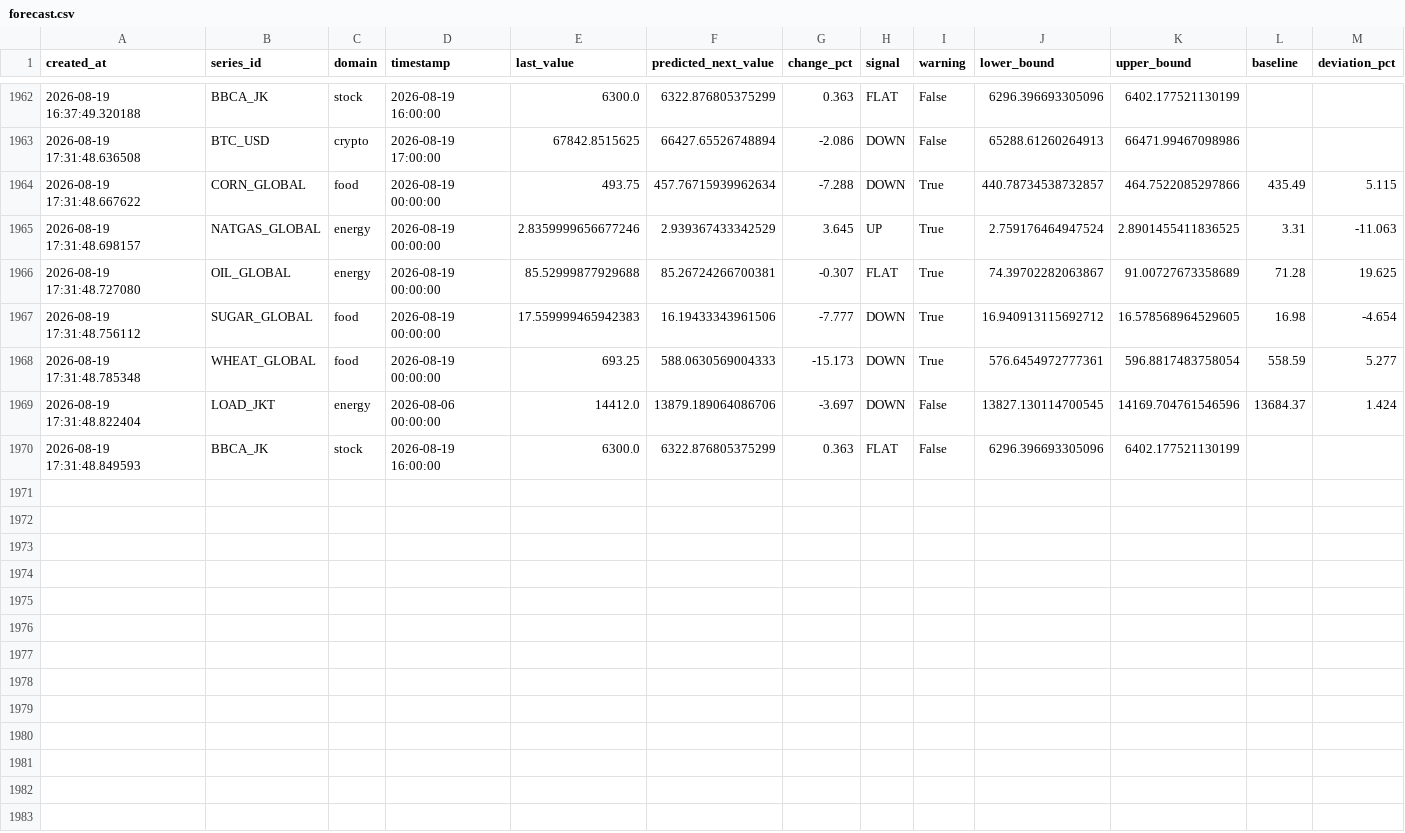
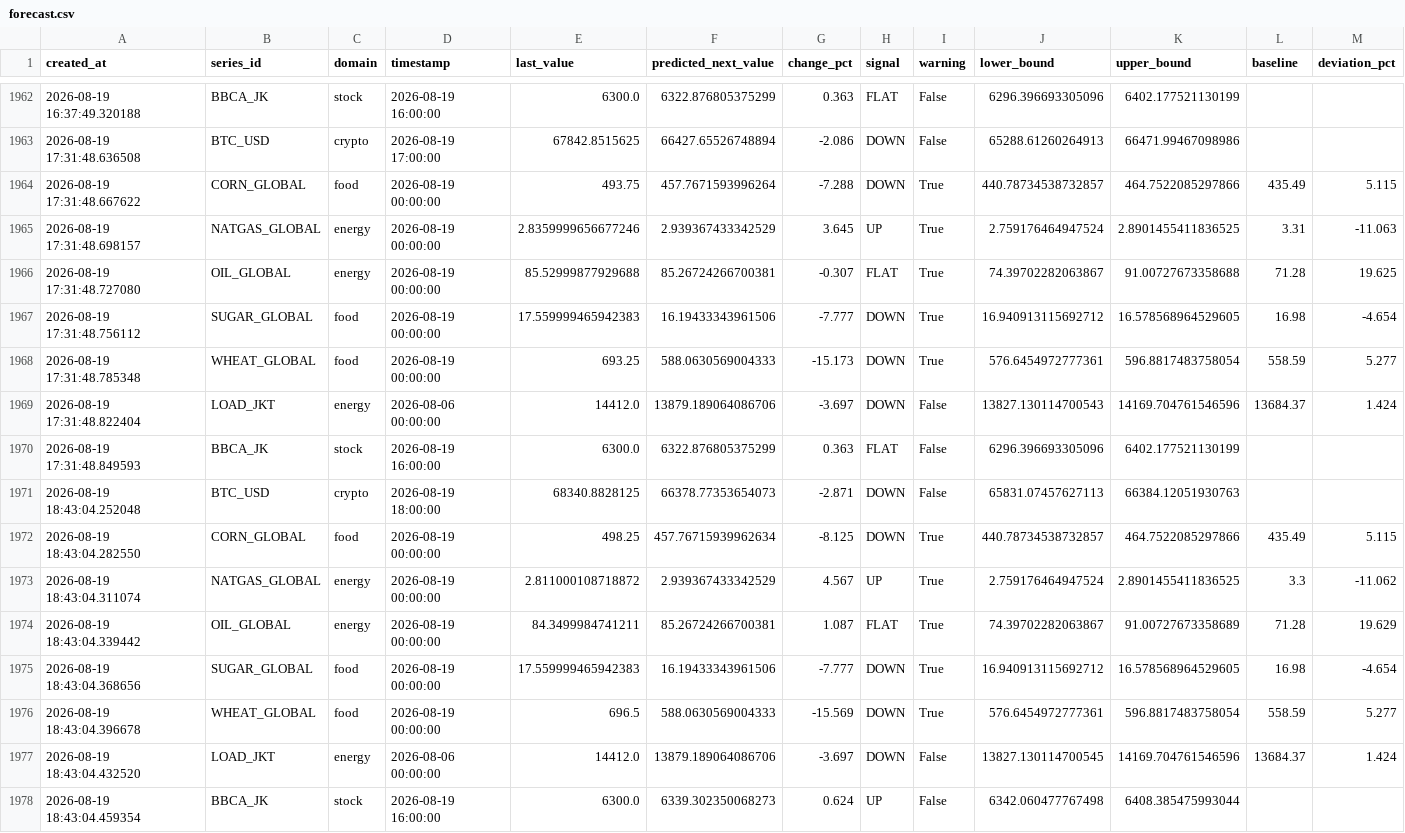
Before and after one commit to salimz-arch/tsf-market-analytics, a CSV file: data/forecasts/forecast.csv, drawn as a sheet; only a part is shown, gaps mark what is left out.

```diff
--- a/data/forecasts/forecast.csv
+++ b/data/forecasts/forecast.csv
@@ -1963,8 +1963,16 @@ created_at,series_id,domain,timestamp,last_value,predicted_next_value,change_pct
 2026-08-19 17:31:48.636508,BTC_USD,crypto,2026-08-19 17:00:00,67842.8515625,66427.65526748894,-2.086,DOWN,False,65288.61260264913,66471.99467098986,,
-2026-08-19 17:31:48.667622,CORN_GLOBAL,food,2026-08-19 00:00:00,493.75,457.76715939962634,-7.288,DOWN,True,440.78734538732857,464.7522085297866,435.49,5.115
+2026-08-19 17:31:48.667622,CORN_GLOBAL,food,2026-08-19 00:00:00,493.75,457.7671593996264,-7.288,DOWN,True,440.78734538732857,464.7522085297866,435.49,5.115
 2026-08-19 17:31:48.698157,NATGAS_GLOBAL,energy,2026-08-19 00:00:00,2.8359999656677246,2.939367433342529,3.645,UP,True,2.759176464947524,2.8901455411836525,3.31,-11.063
-2026-08-19 17:31:48.727080,OIL_GLOBAL,energy,2026-08-19 00:00:00,85.52999877929688,85.26724266700381,-0.307,FLAT,True,74.39702282063867,91.00727673358689,71.28,19.625
+2026-08-19 17:31:48.727080,OIL_GLOBAL,energy,2026-08-19 00:00:00,85.52999877929688,85.26724266700381,-0.307,FLAT,True,74.39702282063867,91.00727673358688,71.28,19.625
 2026-08-19 17:31:48.756112,SUGAR_GLOBAL,food,2026-08-19 00:00:00,17.559999465942383,16.19433343961506,-7.777,DOWN,True,16.940913115692712,16.578568964529605,16.98,-4.654
 2026-08-19 17:31:48.785348,WHEAT_GLOBAL,food,2026-08-19 00:00:00,693.25,588.0630569004333,-15.173,DOWN,True,576.6454972777361,596.8817483758054,558.59,5.277
-2026-08-19 17:31:48.822404,LOAD_JKT,energy,2026-08-06 00:00:00,14412.0,13879.189064086706,-3.697,DOWN,False,13827.130114700545,14169.704761546596,13684.37,1.424
+2026-08-19 17:31:48.822404,LOAD_JKT,energy,2026-08-06 00:00:00,14412.0,13879.189064086706,-3.697,DOWN,False,13827.130114700543,14169.704761546596,13684.37,1.424
 2026-08-19 17:31:48.849593,BBCA_JK,stock,2026-08-19 16:00:00,6300.0,6322.876805375299,0.363,FLAT,False,6296.396693305096,6402.177521130199,,
+2026-08-19 18:43:04.252048,BTC_USD,crypto,2026-08-19 18:00:00,68340.8828125,66378.77353654073,-2.871,DOWN,False,65831.07457627113,66384.12051930763,,
+2026-08-19 18:43:04.282550,CORN_GLOBAL,food,2026-08-19 00:00:00,498.25,457.76715939962634,-8.125,DOWN,True,440.78734538732857,464.7522085297866,435.49,5.115
+2026-08-19 18:43:04.311074,NATGAS_GLOBAL,energy,2026-08-19 00:00:00,2.811000108718872,2.939367433342529,4.567,UP,True,2.759176464947524,2.8901455411836525,3.3,-11.062
+2026-08-19 18:43:04.339442,OIL_GLOBAL,energy,2026-08-19 00:00:00,84.3499984741211,85.26724266700381,1.087,FLAT,True,74.39702282063867,91.00727673358689,71.28,19.629
+2026-08-19 18:43:04.368656,SUGAR_GLOBAL,food,2026-08-19 00:00:00,17.559999465942383,16.19433343961506,-7.777,DOWN,True,16.940913115692712,16.578568964529605,16.98,-4.654
+2026-08-19 18:43:04.396678,WHEAT_GLOBAL,food,2026-08-19 00:00:00,696.5,588.0630569004333,-15.569,DOWN,True,576.6454972777361,596.8817483758054,558.59,5.277
+2026-08-19 18:43:04.432520,LOAD_JKT,energy,2026-08-06 00:00:00,14412.0,13879.189064086706,-3.697,DOWN,False,13827.130114700545,14169.704761546596,13684.37,1.424
+2026-08-19 18:43:04.459354,BBCA_JK,stock,2026-08-19 16:00:00,6300.0,6339.302350068273,0.624,UP,False,6342.060477767498,6408.385475993044,,
```
Also changed, not shown: data/forecasts/conclusions.csv, data/forecasts/evaluation.csv, 14 other files.
